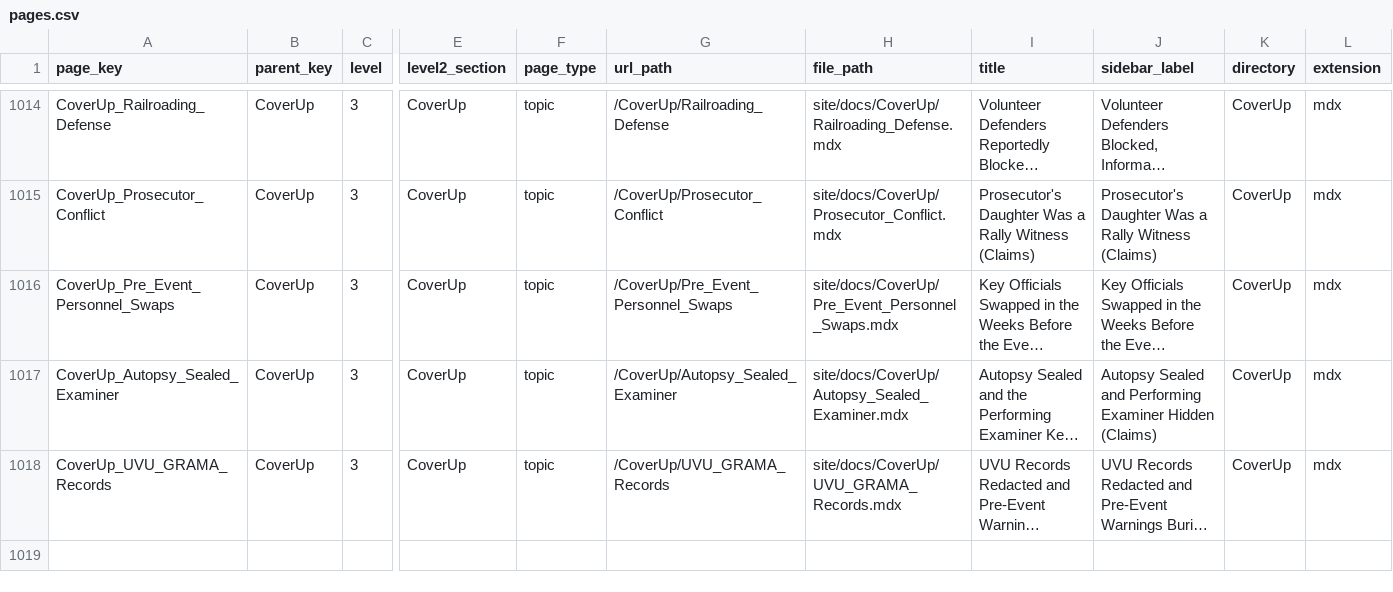
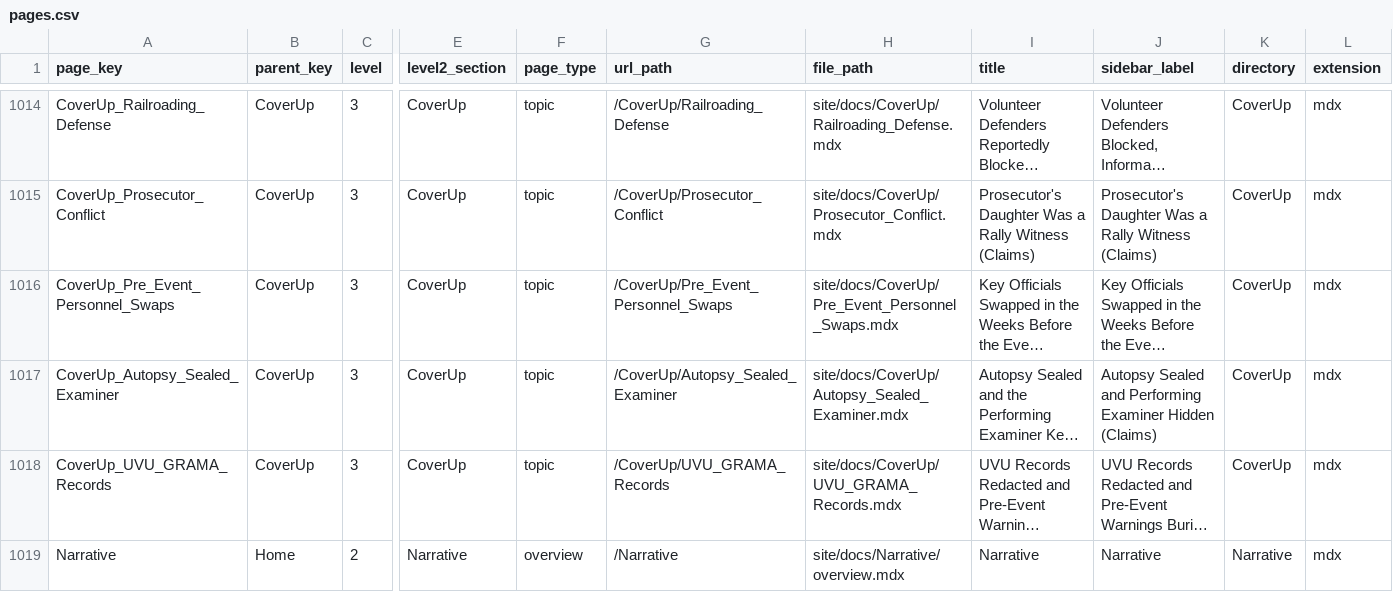
Before and after one commit to ACT3ai/charlie-kirk, a CSV file: pages.csv, drawn as a sheet; only a part is shown, gaps mark what is left out; long unchanged cells end in …; rows hold the shown columns only; the diff covers the shown part only; the diff names each change by its address in the sheet, - before the commit and + after, or states it on an @@ line.

```diff
--- a/pages.csv
+++ b/pages.csv
+row 1019: Narrative | Home | 2 | Narrative | overview | /Narrative | site/docs/Narrative/overview.mdx | Narrative | Narrative | Narrative | mdx
```
Also changed, not shown: 1 added row and 2 edited cells elsewhere in this file, 13 other files.
